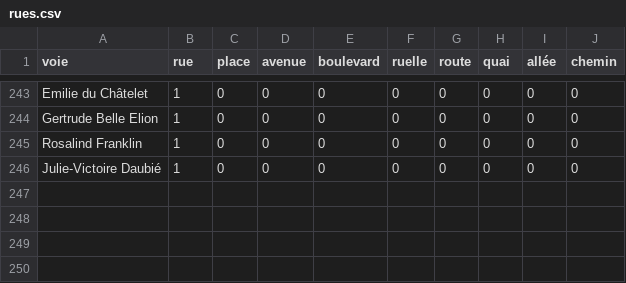
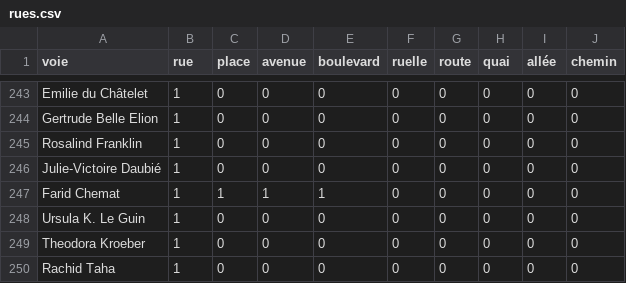
Before and after one commit to medina474/r5a10, a CSV file: data/fake/rues.csv, drawn as a sheet; only a part is shown, gaps mark what is left out.

```diff
--- a/data/fake/rues.csv
+++ b/data/fake/rues.csv
@@ -246 +246,5 @@ Rosalind Franklin,1,0,0,0,0,0,0,0,0
 Julie-Victoire Daubié,1,0,0,0,0,0,0,0,0
+Farid Chemat,1,1,1,1,0,0,0,0,0
+Ursula K. Le Guin,1,0,0,0,0,0,0,0,0
+Theodora Kroeber,1,0,0,0,0,0,0,0,0
+Rachid Taha,1,0,0,0,0,0,0,0,0
```
Also changed, not shown: 1 other file.
